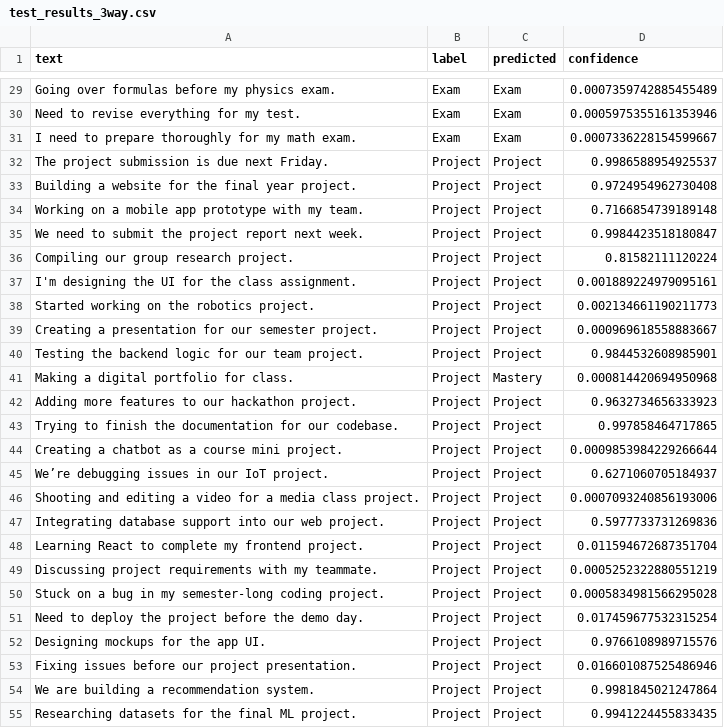
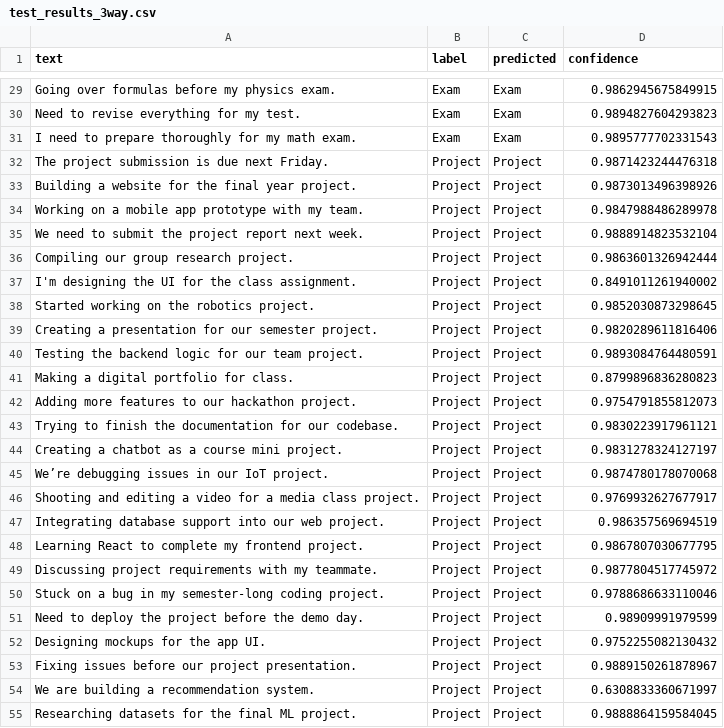
Before and after one commit to divyaraj24/study-planner, a CSV file: data/test_results_3way.csv, drawn as a sheet; only a part is shown, gaps mark what is left out; the diff covers the shown part only; the diff names each change by its address in the sheet, - before the commit and + after, or states it on an @@ line.

```diff
--- a/data/test_results_3way.csv
+++ b/data/test_results_3way.csv
-D29 (confidence): 0.0007359742885455489
+D29 (confidence): 0.9862945675849915
-D30 (confidence): 0.0005975355161353946
+D30 (confidence): 0.9894827604293823
-D31 (confidence): 0.0007336228154599667
+D31 (confidence): 0.9895777702331543
-D32 (confidence): 0.9986588954925537
+D32 (confidence): 0.9871423244476318
-D33 (confidence): 0.9724954962730408
+D33 (confidence): 0.9873013496398926
-D34 (confidence): 0.7166854739189148
+D34 (confidence): 0.9847988486289978
-D35 (confidence): 0.9984423518180847
+D35 (confidence): 0.9888914823532104
-D36 (confidence): 0.81582111120224
+D36 (confidence): 0.9863601326942444
-D37 (confidence): 0.001889224979095161
+D37 (confidence): 0.8491011261940002
-D38 (confidence): 0.002134661190211773
+D38 (confidence): 0.9852030873298645
-D39 (confidence): 0.000969618558883667
+D39 (confidence): 0.9820289611816406
-D40 (confidence): 0.9844532608985901
+D40 (confidence): 0.9893084764480591
-C41 (predicted): Mastery
+C41 (predicted): Project
-D41 (confidence): 0.000814420694950968
+D41 (confidence): 0.8799896836280823
-D42 (confidence): 0.9632734656333923
+D42 (confidence): 0.9754791855812073
-D43 (confidence): 0.997858464717865
+D43 (confidence): 0.9830223917961121
-D44 (confidence): 0.0009853984229266644
+D44 (confidence): 0.9831278324127197
-D45 (confidence): 0.6271060705184937
+D45 (confidence): 0.9874780178070068
-D46 (confidence): 0.0007093240856193006
+D46 (confidence): 0.9769932627677917
-D47 (confidence): 0.5977733731269836
+D47 (confidence): 0.986357569694519
-D48 (confidence): 0.011594672687351704
+D48 (confidence): 0.9867807030677795
-D49 (confidence): 0.0005252322880551219
+D49 (confidence): 0.9877804517745972
-D50 (confidence): 0.0005834981566295028
+D50 (confidence): 0.9788686633110046
-D51 (confidence): 0.017459677532315254
+D51 (confidence): 0.98909991979599
-D52 (confidence): 0.9766108989715576
+D52 (confidence): 0.9752255082130432
-D53 (confidence): 0.016601087525486946
+D53 (confidence): 0.9889150261878967
-D54 (confidence): 0.9981845021247864
+D54 (confidence): 0.6308833360671997
-D55 (confidence): 0.9941224455833435
+D55 (confidence): 0.9888864159584045
```
Also changed, not shown: 69 edited cells elsewhere in this file, 5 other files.
